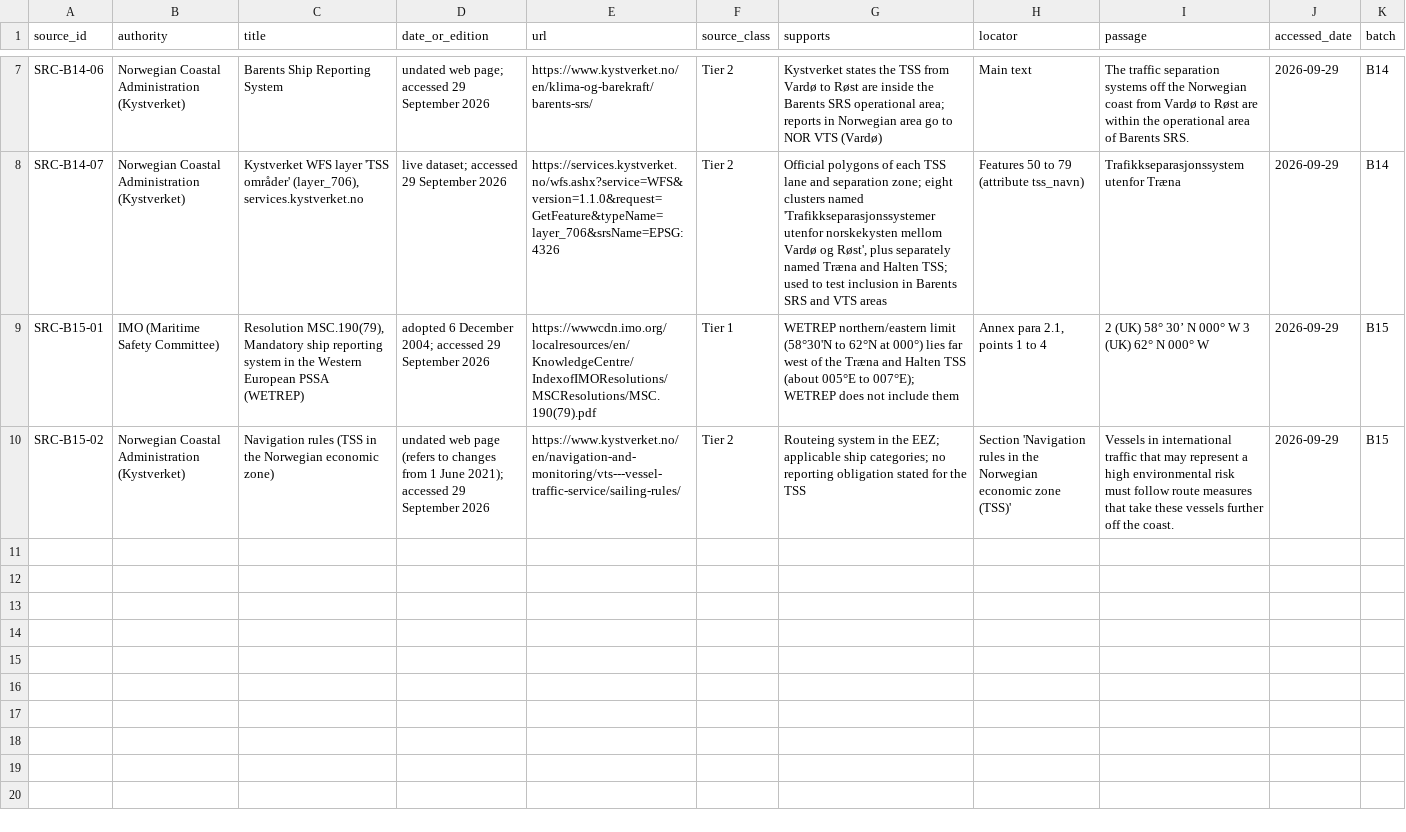
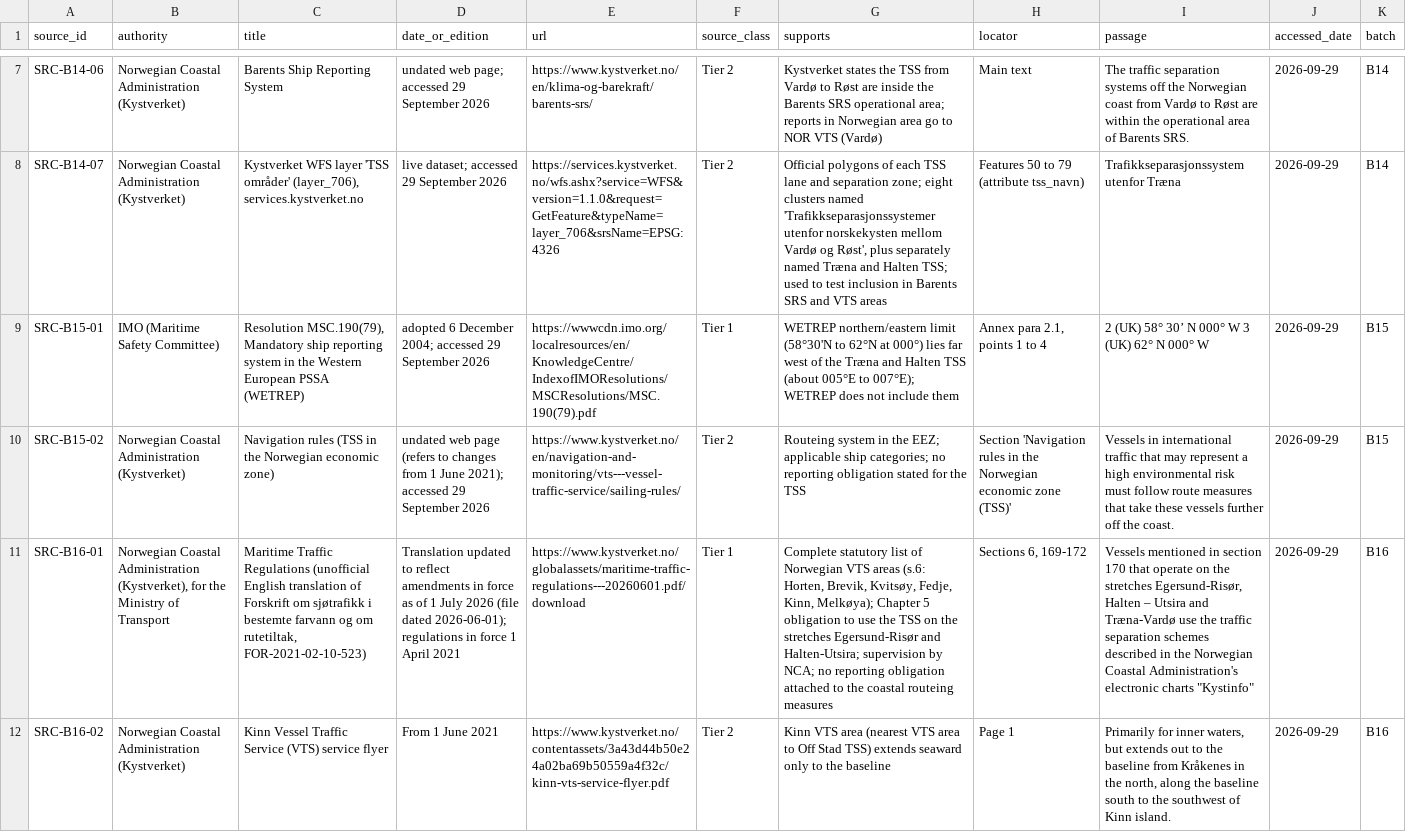
Before and after one commit to GerardP515/Global-VTS, a CSV file: sources/Stage2_Source_Register.csv, drawn as a sheet; only a part is shown, gaps mark what is left out; the diff names each change by its address in the sheet, - before the commit and + after, or states it on an @@ line.

```diff
--- a/sources/Stage2_Source_Register.csv
+++ b/sources/Stage2_Source_Register.csv
+row 11: SRC-B16-01 | Norwegian Coastal Administration (Kystverket), for the Ministry of Transport | Maritime Traffic Regulations (unofficial English translation of Forskrift om sjøtrafikk i bestemte farvann og om rutetiltak, FOR-2021-02-10-523) | Translation updated to reflect amendments in force as of 1 July 2026 (file dated 2026-06-01); regulations in force 1 April 2021 | https://www.kystverket.no/globalassets/maritime-traffic-regulations---20260601.pdf/download | Tier 1 | Complete statutory list of Norwegian VTS areas (s.6: Horten, Brevik, Kvitsøy, Fedje, Kinn, Melkøya); Chapter 5 obligation to use the TSS on the stretches Egersund-Risør and Halten-Utsira; supervision by NCA; no reporting obligation attached to the coastal routeing measures | Sections 6, 169-172 | Vessels mentioned in section 170 that operate on the stretches Egersund-Risør, Halten – Utsira and Træna-Vardø use the traffic separation schemes described in the Norwegian Coastal Administration's electronic charts "Kystinfo" | 2026-09-29 | B16
+row 12: SRC-B16-02 | Norwegian Coastal Administration (Kystverket) | Kinn Vessel Traffic Service (VTS) service flyer | From 1 June 2021 | https://www.kystverket.no/contentassets/3a43d44b50e24a02ba69b50559a4f32c/kinn-vts-service-flyer.pdf | Tier 2 | Kinn VTS area (nearest VTS area to Off Stad TSS) extends seaward only to the baseline | Page 1 | Primarily for inner waters, but extends out to the baseline from Kråkenes in the north, along the baseline south to the southwest of Kinn island. | 2026-09-29 | B16
```
Also changed, not shown: 4 other files.
